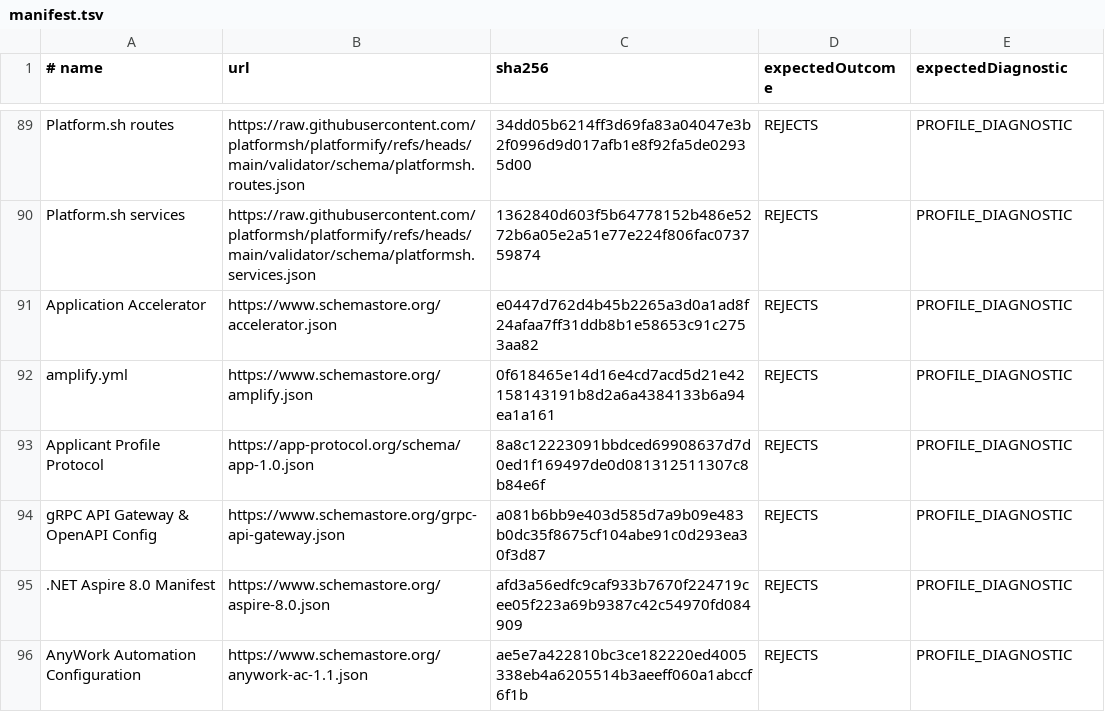
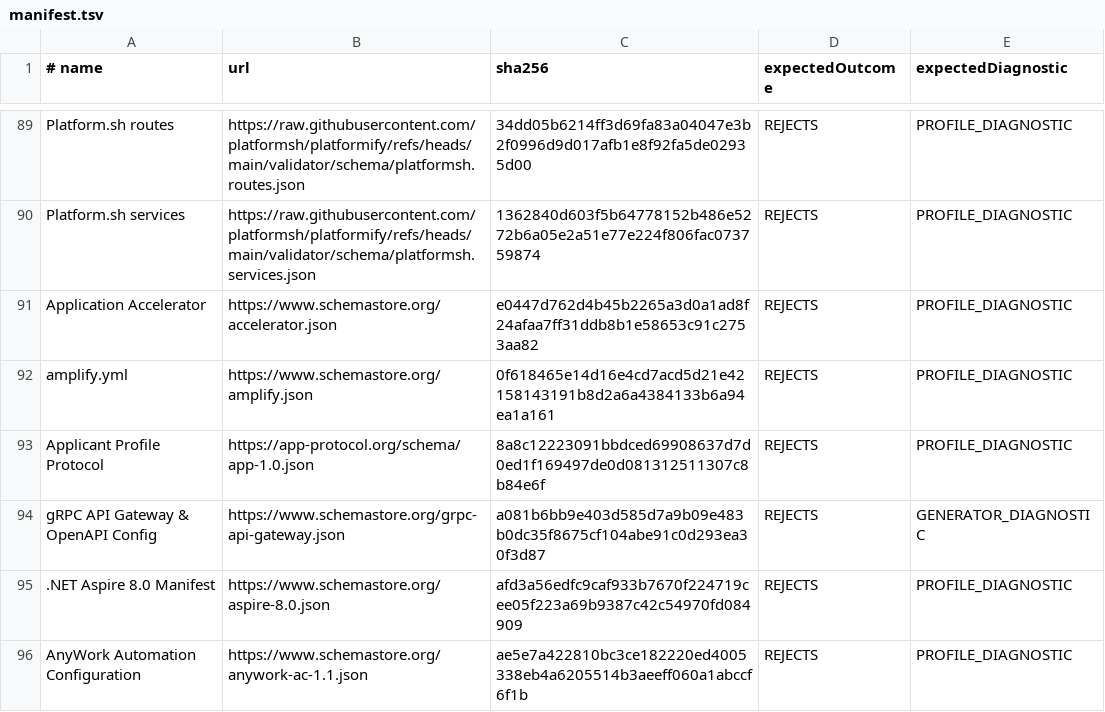
Before and after one commit to sportne/mundane-json-java-bind, a TSV file: modules/conformance-tests/src/schemaStoreCorpusTest/resources/schemastore-corpus/manifest.tsv, drawn as a sheet; only a part is shown, gaps mark what is left out.

Commit message:
feat: resolve local schema references

```diff
--- a/modules/conformance-tests/src/schemaStoreCorpusTest/resources/schemastore-corpus/manifest.tsv
+++ b/modules/conformance-tests/src/schemaStoreCorpusTest/resources/schemastore-corpus/manifest.tsv
@@ -93,3 +93,3 @@ amplify.yml	https://www.schemastore.org/amplify.json	0f618465e14d16e4cd7acd5d21e
 Applicant Profile Protocol	https://app-protocol.org/schema/app-1.0.json	8a8c12223091bbdced69908637d7d0ed1f169497de0d081312511307c8b84e6f	REJECTS	PROFILE_DIAGNOSTIC
-gRPC API Gateway & OpenAPI Config	https://www.schemastore.org/grpc-api-gateway.json	a081b6bb9e403d585d7a9b09e483b0dc35f8675cf104abe91c0d293ea30f3d87	REJECTS	PROFILE_DIAGNOSTIC
+gRPC API Gateway & OpenAPI Config	https://www.schemastore.org/grpc-api-gateway.json	a081b6bb9e403d585d7a9b09e483b0dc35f8675cf104abe91c0d293ea30f3d87	REJECTS	GENERATOR_DIAGNOSTIC
 .NET Aspire 8.0 Manifest	https://www.schemastore.org/aspire-8.0.json	afd3a56edfc9caf933b7670f224719cee05f223a69b9387c42c54970fd084909	REJECTS	PROFILE_DIAGNOSTIC
```
Also changed, not shown: 27 other files.
